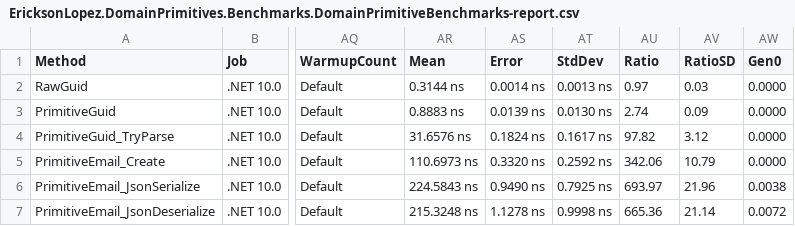
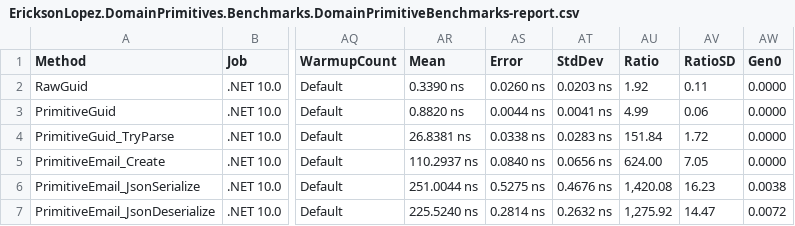
Before and after one commit to ericksonlopezf/dotnet-domain-primitives, a CSV file: benchmarks/results/results/EricksonLopez.DomainPrimitives.Benchmarks.DomainPrimitiveBenchmarks-report.csv, drawn as a sheet; only a part is shown, gaps mark what is left out; the diff covers the shown part only; the diff names each change by its address in the sheet, - before the commit and + after, or states it on an @@ line.

```diff
--- a/benchmarks/results/results/EricksonLopez.DomainPrimitives.Benchmarks.DomainPrimitiveBenchmarks-report.csv
+++ b/benchmarks/results/results/EricksonLopez.DomainPrimitives.Benchmarks.DomainPrimitiveBenchmarks-report.csv
-AR2 (Mean): 0.3144 ns
+AR2 (Mean): 0.3390 ns
-AS2 (Error): 0.0014 ns
+AS2 (Error): 0.0260 ns
-AT2 (StdDev): 0.0013 ns
+AT2 (StdDev): 0.0203 ns
-AU2 (Ratio): 0.97
+AU2 (Ratio): 1.92
-AV2 (RatioSD): 0.03
+AV2 (RatioSD): 0.11
-AR3 (Mean): 0.8883 ns
+AR3 (Mean): 0.8820 ns
-AS3 (Error): 0.0139 ns
+AS3 (Error): 0.0044 ns
-AT3 (StdDev): 0.0130 ns
+AT3 (StdDev): 0.0041 ns
-AU3 (Ratio): 2.74
+AU3 (Ratio): 4.99
-AV3 (RatioSD): 0.09
+AV3 (RatioSD): 0.06
-AR4 (Mean): 31.6576 ns
+AR4 (Mean): 26.8381 ns
-AS4 (Error): 0.1824 ns
+AS4 (Error): 0.0338 ns
-AT4 (StdDev): 0.1617 ns
+AT4 (StdDev): 0.0283 ns
-AU4 (Ratio): 97.82
+AU4 (Ratio): 151.84
-AV4 (RatioSD): 3.12
+AV4 (RatioSD): 1.72
-AR5 (Mean): 110.6973 ns
+AR5 (Mean): 110.2937 ns
-AS5 (Error): 0.3320 ns
+AS5 (Error): 0.0840 ns
-AT5 (StdDev): 0.2592 ns
+AT5 (StdDev): 0.0656 ns
-AU5 (Ratio): 342.06
+AU5 (Ratio): 624.00
-AV5 (RatioSD): 10.79
+AV5 (RatioSD): 7.05
-AR6 (Mean): 224.5843 ns
+AR6 (Mean): 251.0044 ns
-AS6 (Error): 0.9490 ns
+AS6 (Error): 0.5275 ns
-AT6 (StdDev): 0.7925 ns
+AT6 (StdDev): 0.4676 ns
-AU6 (Ratio): 693.97
+AU6 (Ratio): 1,420.08
-AV6 (RatioSD): 21.96
+AV6 (RatioSD): 16.23
-AR7 (Mean): 215.3248 ns
+AR7 (Mean): 225.5240 ns
-AS7 (Error): 1.1278 ns
+AS7 (Error): 0.2814 ns
-AT7 (StdDev): 0.9998 ns
+AT7 (StdDev): 0.2632 ns
-AU7 (Ratio): 665.36
+AU7 (Ratio): 1,275.92
-AV7 (RatioSD): 21.14
+AV7 (RatioSD): 14.47
```
Also changed, not shown: 59 edited cells elsewhere in this file, benchmarks/results/results/EricksonLopez.DomainPrimitives.Benchmarks.ComparativeBenchmarks-report.csv, benchmarks/results/results/EricksonLopez.DomainPrimitives.Benchmarks.StructLayoutBenchmark-report.csv, 13 other files.
